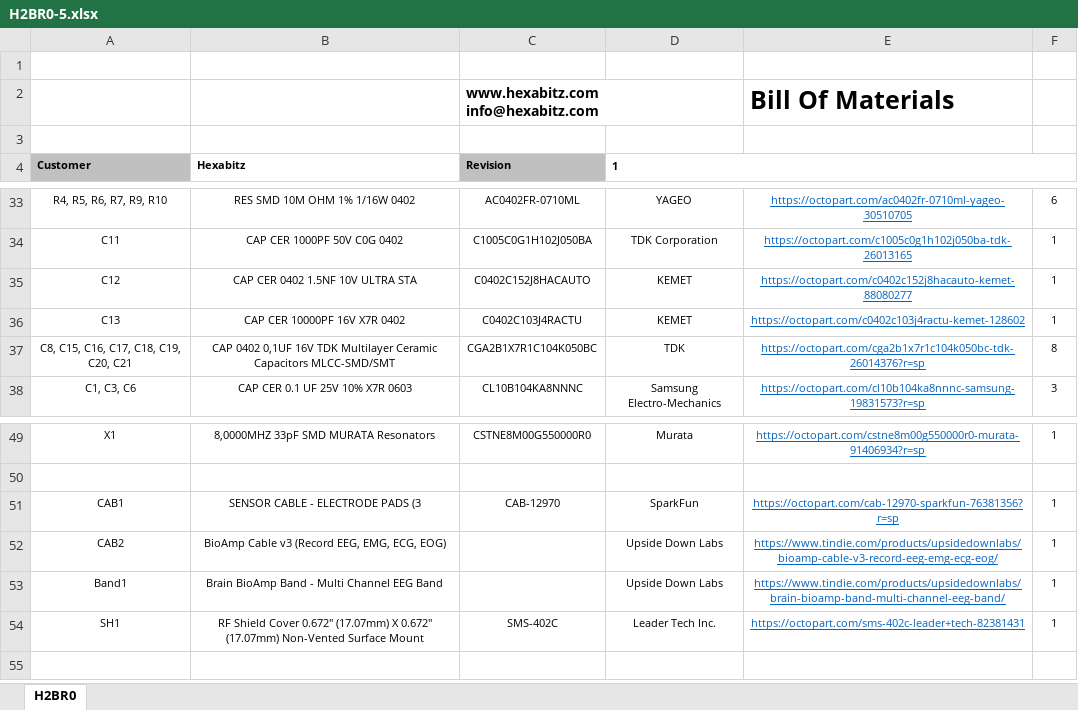
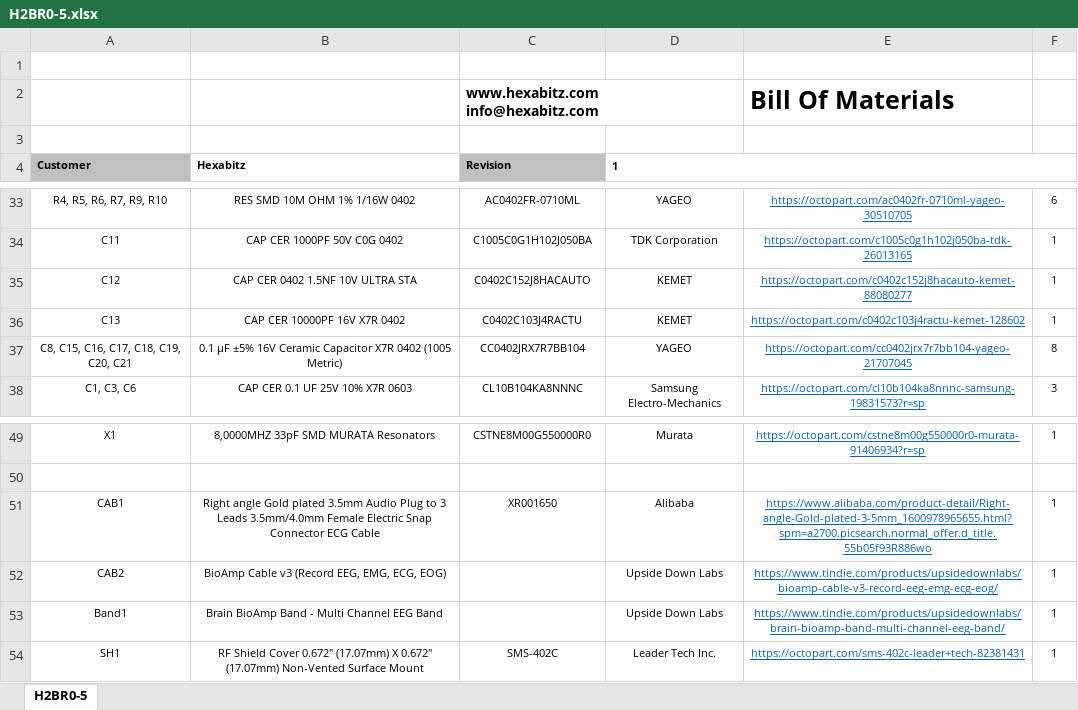
Before and after one commit to HexabitzPlatform/H2BR0x-Hardware, an Excel workbook: H2BR0-5/Rleased/BOM/H2BR0-5.xlsx, sheet H2BR0-5, drawn as a sheet; only a part is shown, gaps mark what is left out; values as stored, in another font and other column widths than the file's, no borders; charts and pictures not drawn; the diff names each change by its address in the sheet, - before the commit and + after, or states it on an @@ line.

```diff
--- a/H2BR0-5/Rleased/BOM/H2BR0-5.xlsx (sheet H2BR0-5)
+++ b/H2BR0-5/Rleased/BOM/H2BR0-5.xlsx (sheet H2BR0-5)
-sheet tab: H2BR0
+sheet tab: H2BR0-5
-B37 (Hexabitz): CAP 0402 0,1UF 16V TDK Multilayer Ceramic Capacitors MLCC-SMD/SMT
+B37 (Hexabitz): 0.1 µF ±5% 16V Ceramic Capacitor X7R 0402 (1005 Metric)
-C37 (Revision): CGA2B1X7R1C104K050BC
+C37 (Revision): CC0402JRX7R7BB104
-D37 (1): TDK
+D37 (1): YAGEO
-E37: https://octopart.com/cga2b1x7r1c104k050bc-tdk-26014376?r=sp
+E37: https://octopart.com/cc0402jrx7r7bb104-yageo-21707045
-B51 (Hexabitz): SENSOR CABLE - ELECTRODE PADS (3
+B51 (Hexabitz): Right angle Gold plated 3.5mm Audio Plug to 3 Leads 3.5mm/4.0mm Female Electric Snap Connector ECG Cable
-C51 (Revision): CAB-12970
+C51 (Revision): XR001650
-D51 (1): SparkFun
+D51 (1): Alibaba
-E51: https://octopart.com/cab-12970-sparkfun-76381356?r=sp
+E51: https://www.alibaba.com/product-detail/Right-angle-Gold-plated-3-5mm_1600978965655.html?spm=a2700.picsearch.normal_offer.d_title.55b05f93R886wo
```
Also changed, not shown: charts or pictures, 15 other files.
